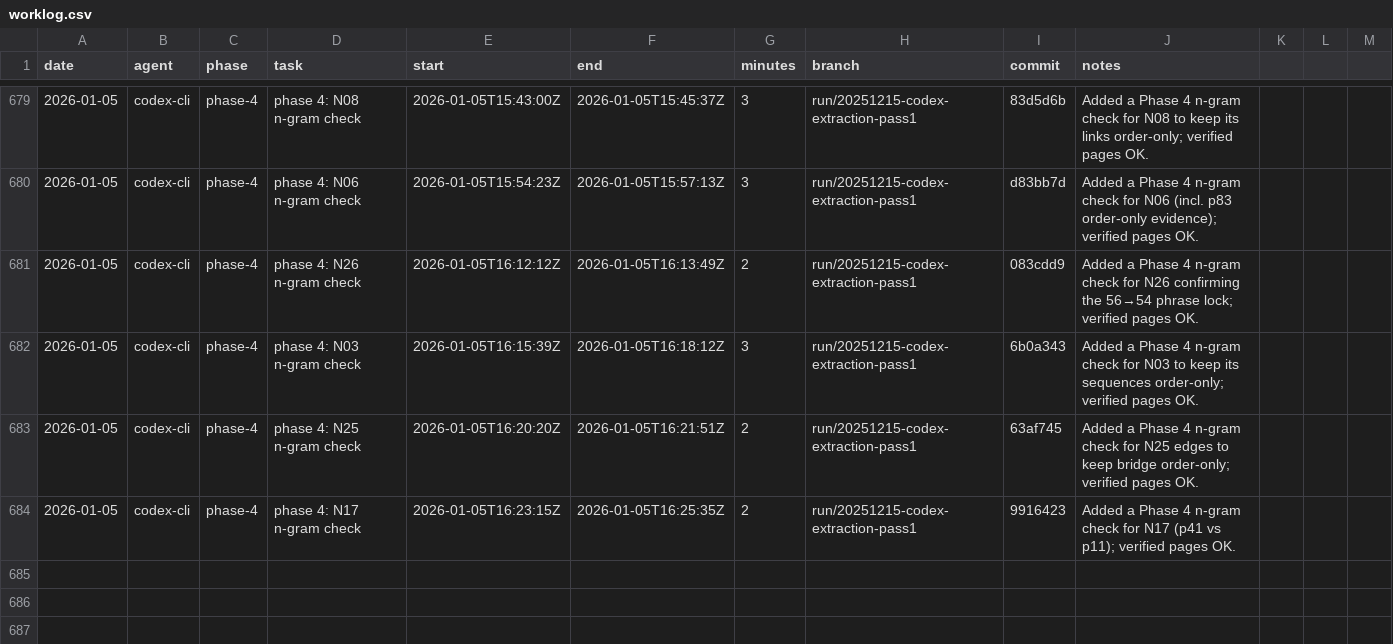
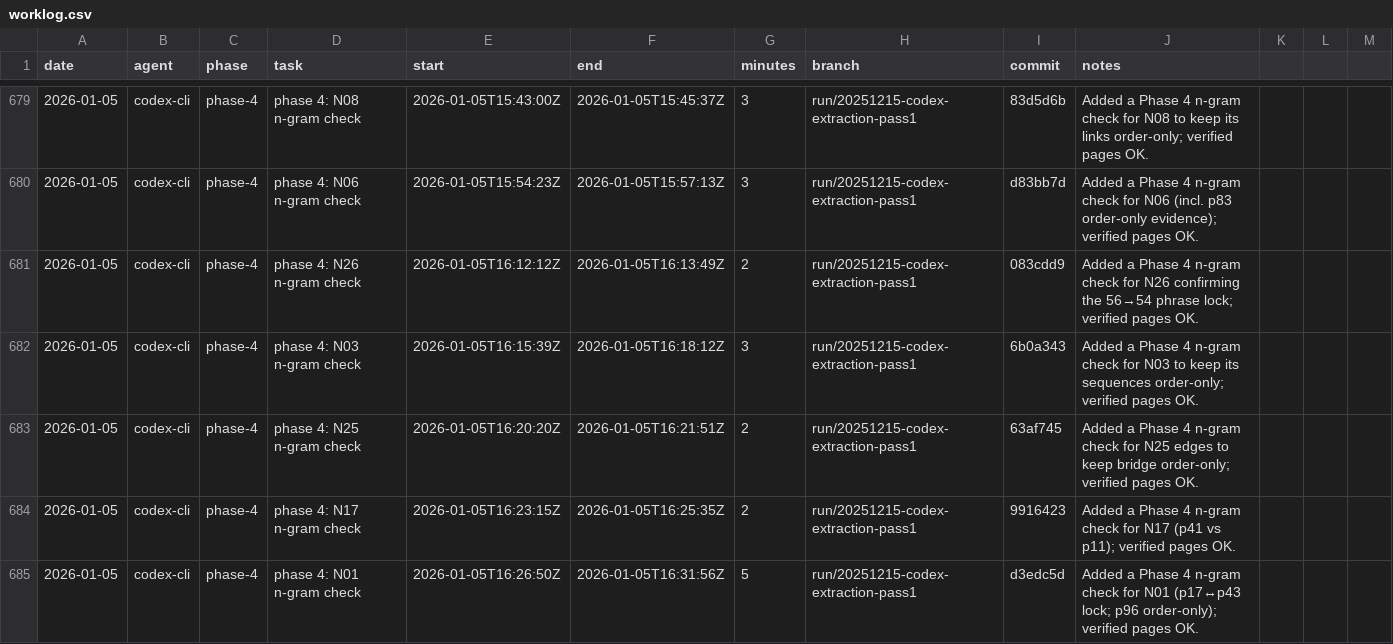
Before and after one commit to seanbetts/cains-jawbone, a CSV file: Worklog/worklog.csv, drawn as a sheet; only a part is shown, gaps mark what is left out; the diff names each change by its address in the sheet, - before the commit and + after, or states it on an @@ line.

Commit message:
Worklog: log N01 n-gram check session

```diff
--- a/Worklog/worklog.csv
+++ b/Worklog/worklog.csv
+row 685: 2026-01-05 | codex-cli | phase-4 | phase 4: N01 n-gram check | 2026-01-05T16:26:50Z | 2026-01-05T16:31:56Z | 5 | run/20251215-codex-extraction-pass1 | d3edc5d | Added a Phase 4 n-gram check for N01 (p17↔p43 lock; p96 order-only); verified pages OK.
```
